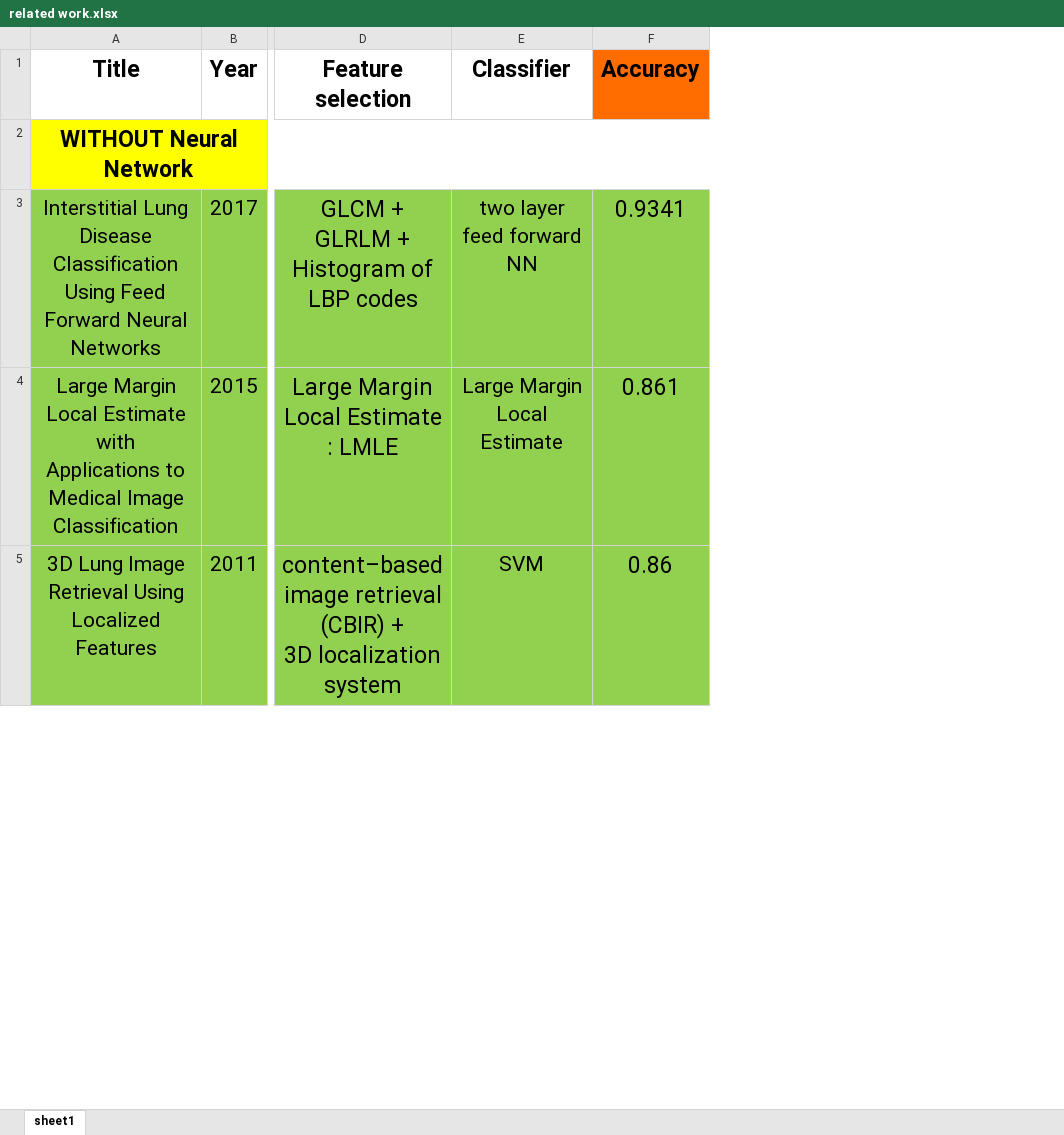
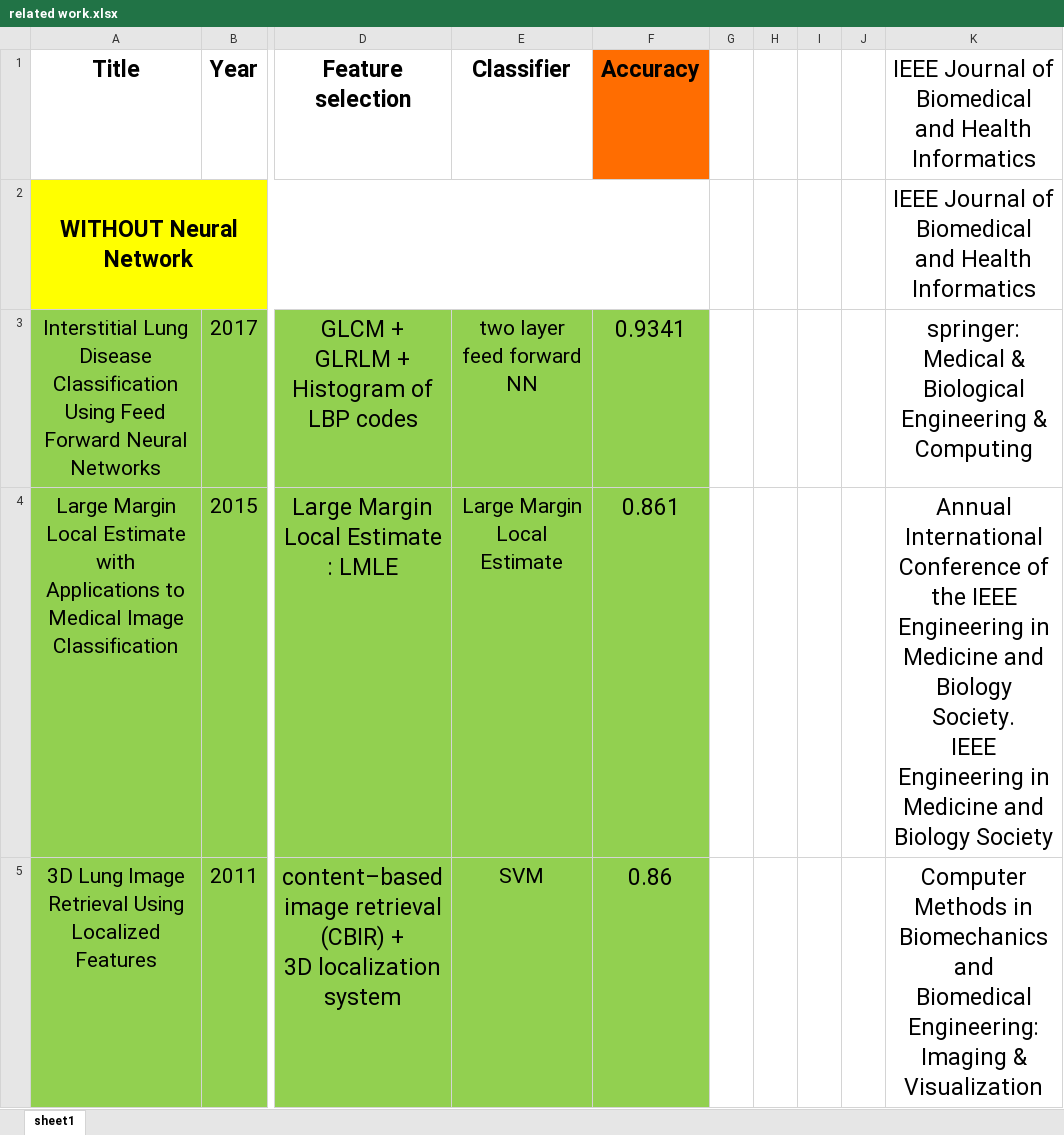
Before and after one commit to mhmoslemi2338/ILD-GSP, an Excel workbook: papers/related work.xlsx, sheet sheet1, drawn as a sheet; only a part is shown, gaps mark what is left out; values as stored, in another font and other column widths than the file's, no borders; ↵ is a line break in a cell; the diff names each change by its address in the sheet, - before the commit and + after, or states it on an @@ line.

```diff
--- a/papers/related work.xlsx (sheet sheet1)
+++ b/papers/related work.xlsx (sheet sheet1)
+column G, empty
+column H, empty
+column I, empty
+column J, empty
+column K, rows 1-5: IEEE Journal of Biomedical and Health Informatics | IEEE Journal of Biomedical and Health Informatics | springer:Medical & Biological Engineering & Computing | Annual International Conference of the IEEE Engineering in Medicine and Biology Society. ↵ IEEE Engineering in Medicine and Biology Society | Computer Methods in Biomechanics and Biomedical Engineering: Imaging & Visualization
```
Also changed, not shown: 8 other files.
